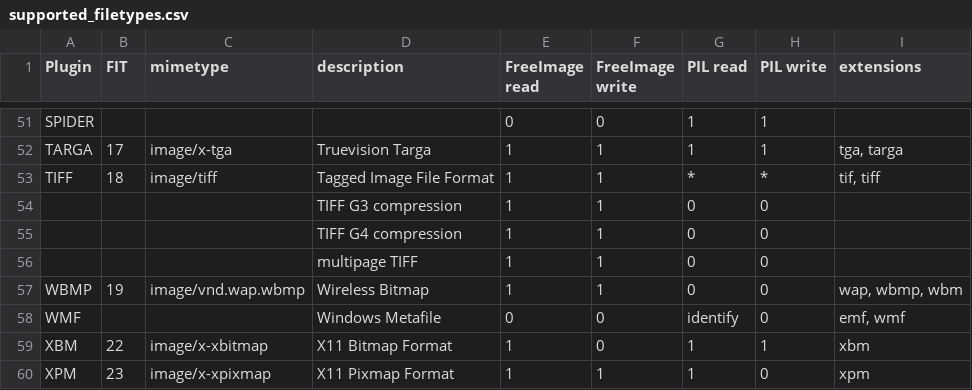
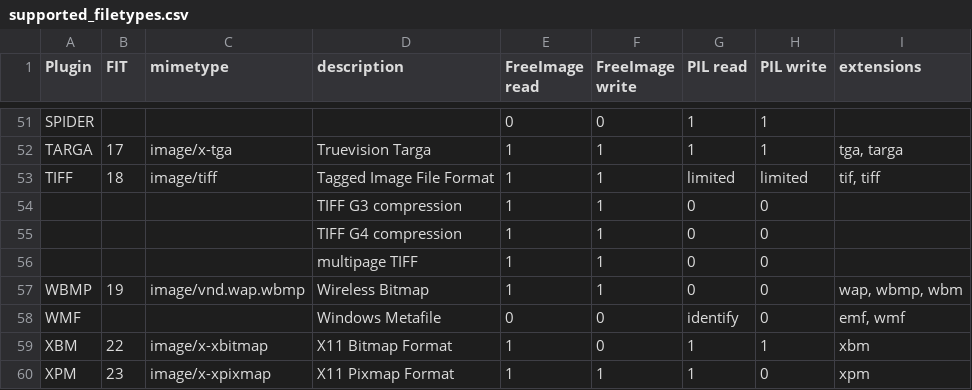
Before and after one commit to SemanticsOS/smc.freeimage, a CSV file: docs/supported_filetypes.csv, drawn as a sheet; only a part is shown, gaps mark what is left out.

Commit message:
Limited and simple documentation for smc.freeimage

```diff
--- a/docs/supported_filetypes.csv
+++ b/docs/supported_filetypes.csv
@@ -52,3 +52,3 @@
 "TARGA";17;"image/x-tga";"Truevision Targa";1;1;1;1;"tga, targa"
-"TIFF";18;"image/tiff";"Tagged Image File Format";1;1;"*";"*";"tif, tiff"
+"TIFF";18;"image/tiff";"Tagged Image File Format";1;1;"limited";"limited";"tif, tiff"
 ;;;"TIFF G3 compression";1;1;0;0;
```
Also changed, not shown: 1 other file.
